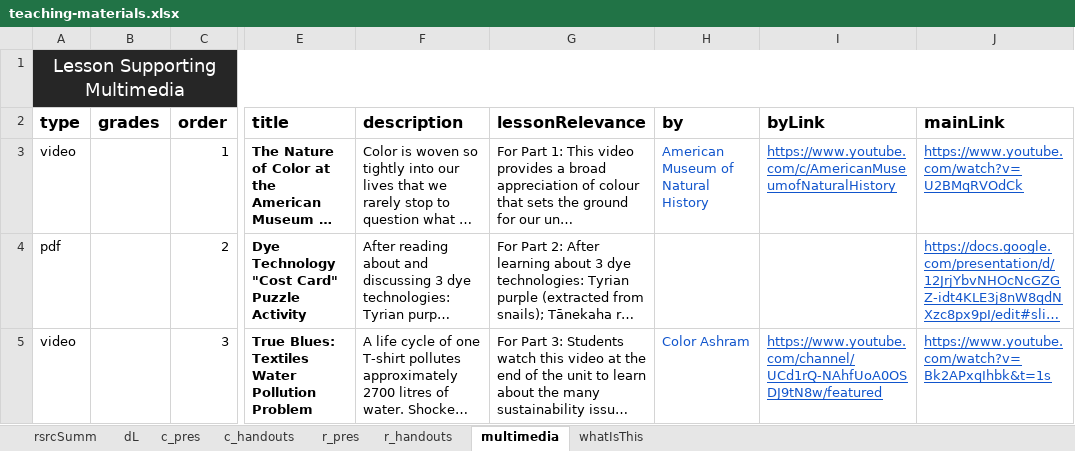
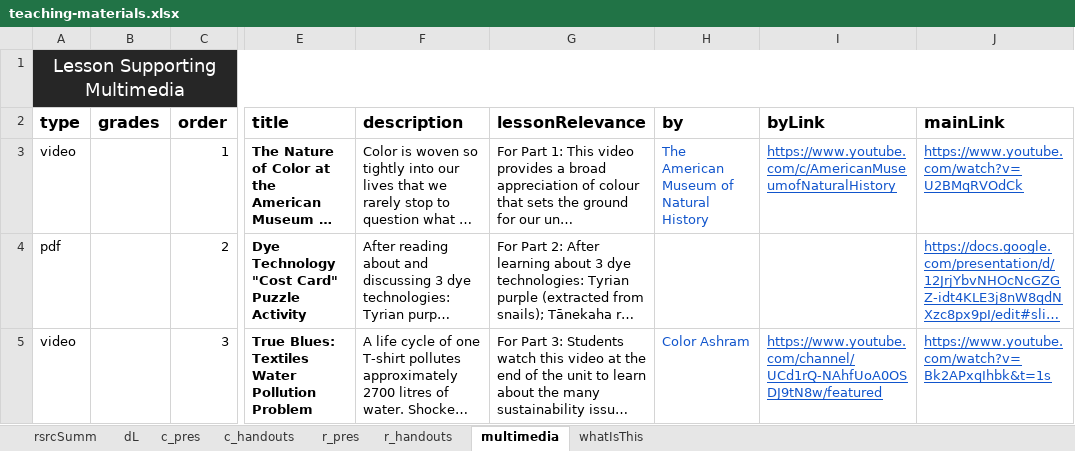
Before and after one commit to galacticpolymath/ColorfulSolns_en-US, an Excel workbook: meta/teaching-materials.xlsx, sheet multimedia, drawn as a sheet; only a part is shown, gaps mark what is left out; long unchanged cells end in …; values as stored, in another font and other column widths than the file's, no borders; charts and pictures and conditional formats not drawn; the diff names each change by its address in the sheet, - before the commit and + after, or states it on an @@ line.

```diff
--- a/meta/teaching-materials.xlsx (sheet multimedia)
+++ b/meta/teaching-materials.xlsx (sheet multimedia)
-H3 (by): American Museum of Natural History
+H3 (by): The American Museum of Natural History
```
Also changed, not shown: charts or pictures, 8 other files.
